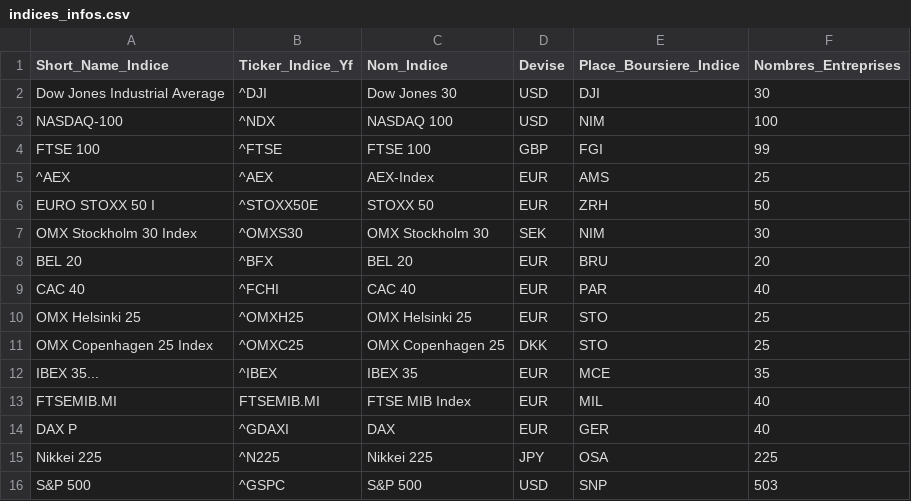
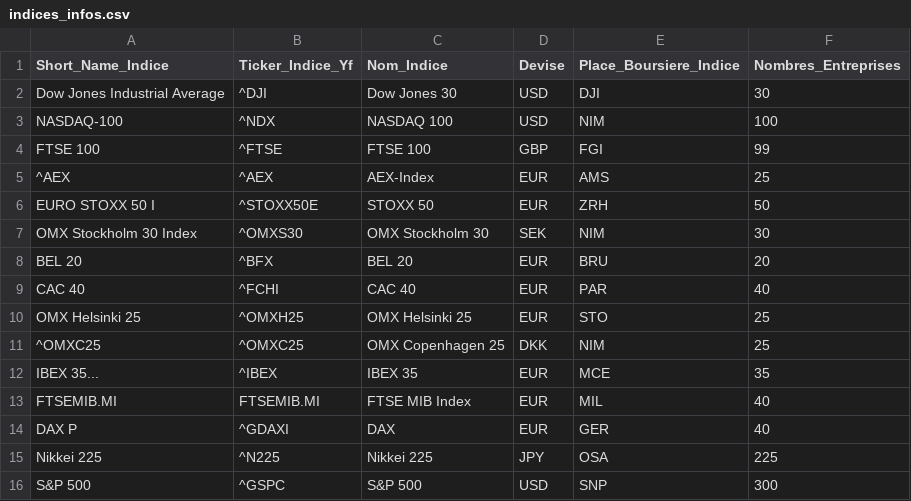
Before and after one commit to Bastien3169/FinSim, a CSV file: csv/csv_bdd/indices_infos.csv, drawn as a sheet.

```diff
--- a/csv/csv_bdd/indices_infos.csv
+++ b/csv/csv_bdd/indices_infos.csv
@@ -10,3 +10,3 @@ CAC 40,^FCHI,CAC 40,EUR,PAR,40
 OMX Helsinki 25,^OMXH25,OMX Helsinki 25,EUR,STO,25
-OMX Copenhagen 25 Index,^OMXC25,OMX Copenhagen 25,DKK,STO,25
+^OMXC25,^OMXC25,OMX Copenhagen 25,DKK,NIM,25
 IBEX 35...,^IBEX,IBEX 35,EUR,MCE,35
@@ -15,2 +15,2 @@ DAX                           P,^GDAXI,DAX,EUR,GER,40
 Nikkei 225,^N225,Nikkei 225,JPY,OSA,225
-S&P 500,^GSPC,S&P 500,USD,SNP,503
+S&P 500,^GSPC,S&P 500,USD,SNP,300
```
Also changed, not shown: 2 other files.
